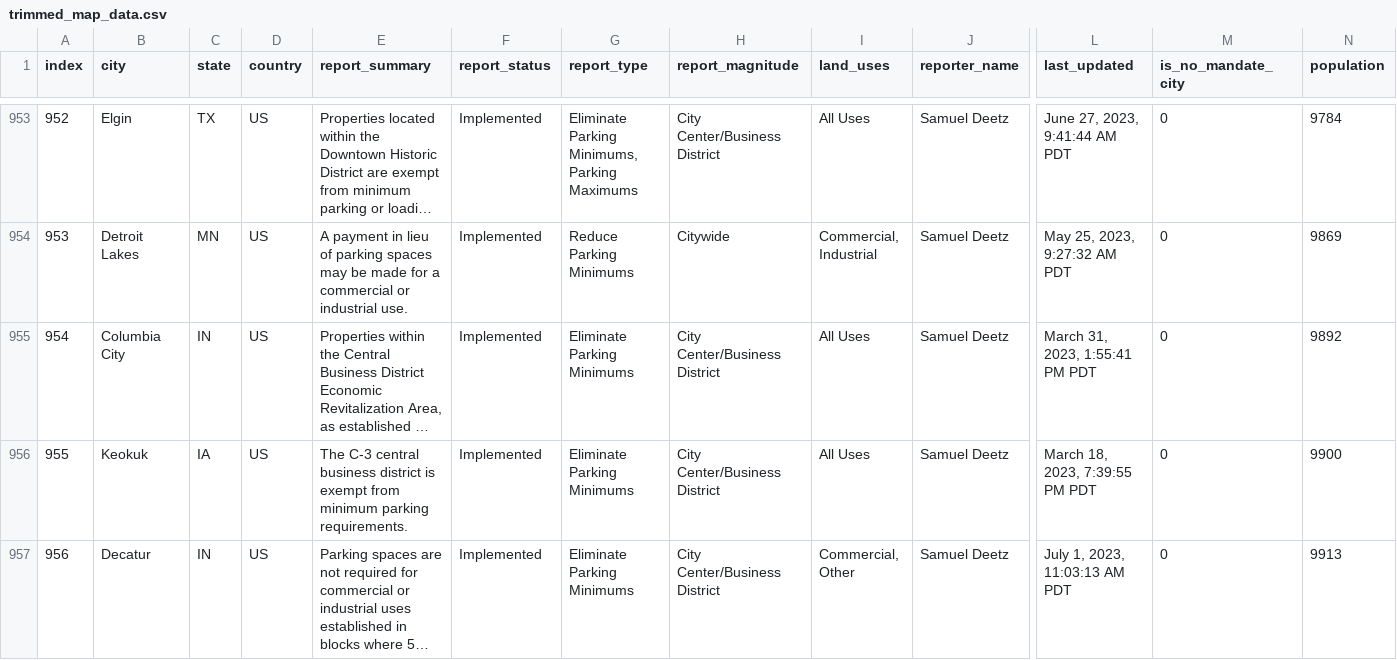
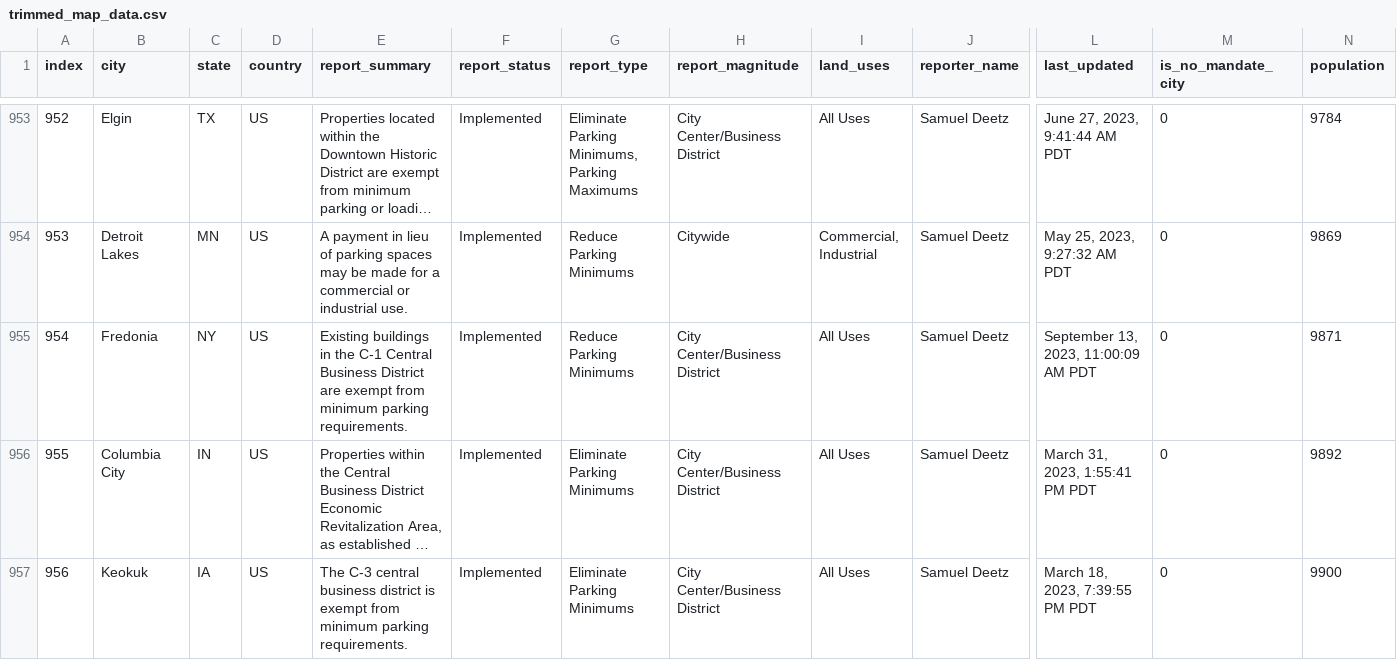
Before and after one commit to ParkingReformNetwork/reform-map, a CSV file: map/trimmed_map_data.csv, drawn as a sheet; only a part is shown, gaps mark what is left out; the shorter side is filled out with more unchanged rows; long unchanged cells end in …; addresses are those after the commit; rows hold the shown columns only; the diff covers the shown part only; the diff names each change by its address in the sheet, - before the commit and + after, or states it on an @@ line.

Commit message:
Update data (#238)
This PR adds the latest data.

Co-authored-by: Tung Lin <86996158+tunglinn@users.noreply.github.com>

```diff
--- a/map/trimmed_map_data.csv
+++ b/map/trimmed_map_data.csv
+row 955: 954 | Fredonia | NY | US | Existing buildings in the C-1 Central Business District are exempt from minimum parking requirements. | Implemented | Reduce Parking Minimums | City Center/Business District | All Uses | Samuel Deetz | September 13, 2023, 11:00:09 AM PDT | 0 | 9871
@@ column A (index) renumbered from row 956 down @@
```
Also changed, not shown: 5 added rows elsewhere in this file, 18 other files.
